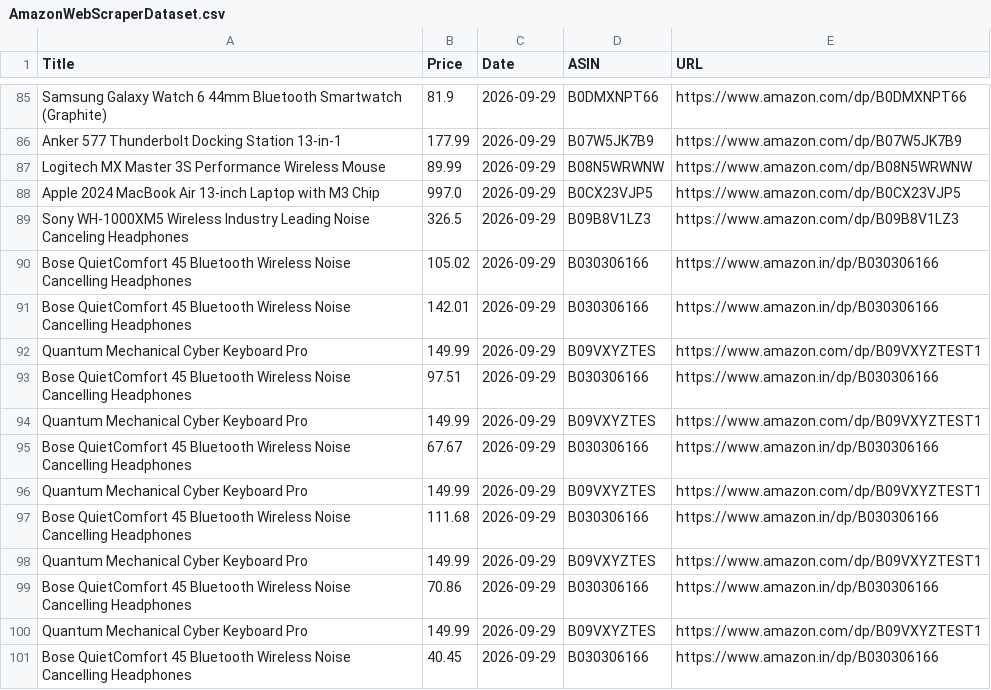
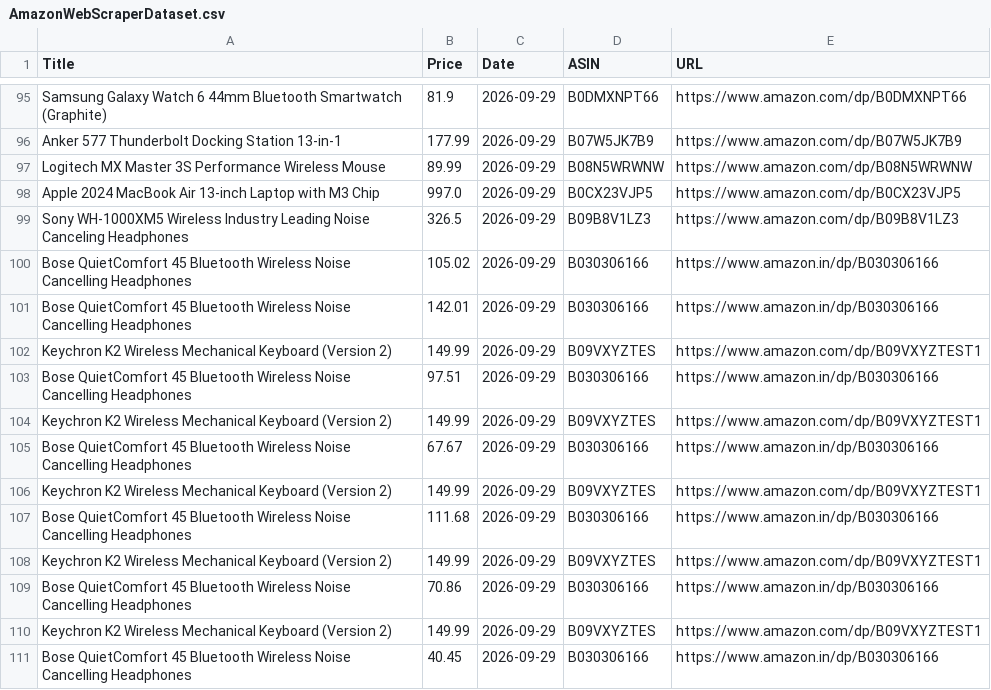
Before and after one commit to Jai-S-Ramani/PricePilot, a CSV file: AmazonWebScraperDataset.csv, drawn as a sheet; only a part is shown, gaps mark what is left out; the diff covers the shown part only.

```diff
--- a/AmazonWebScraperDataset.csv
+++ b/AmazonWebScraperDataset.csv
@@ -91,11 +101,11 @@ Bose QuietComfort 45 Bluetooth Wireless Noise Cancelling Headphones,105.02,2026-
 Bose QuietComfort 45 Bluetooth Wireless Noise Cancelling Headphones,142.01,2026-09-29,B030306166,https://www.amazon.in/dp/B030306166
-Quantum Mechanical Cyber Keyboard Pro,149.99,2026-09-29,B09VXYZTES,https://www.amazon.com/dp/B09VXYZTEST1
+Keychron K2 Wireless Mechanical Keyboard (Version 2),149.99,2026-09-29,B09VXYZTES,https://www.amazon.com/dp/B09VXYZTEST1
 Bose QuietComfort 45 Bluetooth Wireless Noise Cancelling Headphones,97.51,2026-09-29,B030306166,https://www.amazon.in/dp/B030306166
-Quantum Mechanical Cyber Keyboard Pro,149.99,2026-09-29,B09VXYZTES,https://www.amazon.com/dp/B09VXYZTEST1
+Keychron K2 Wireless Mechanical Keyboard (Version 2),149.99,2026-09-29,B09VXYZTES,https://www.amazon.com/dp/B09VXYZTEST1
 Bose QuietComfort 45 Bluetooth Wireless Noise Cancelling Headphones,67.67,2026-09-29,B030306166,https://www.amazon.in/dp/B030306166
-Quantum Mechanical Cyber Keyboard Pro,149.99,2026-09-29,B09VXYZTES,https://www.amazon.com/dp/B09VXYZTEST1
+Keychron K2 Wireless Mechanical Keyboard (Version 2),149.99,2026-09-29,B09VXYZTES,https://www.amazon.com/dp/B09VXYZTEST1
 Bose QuietComfort 45 Bluetooth Wireless Noise Cancelling Headphones,111.68,2026-09-29,B030306166,https://www.amazon.in/dp/B030306166
-Quantum Mechanical Cyber Keyboard Pro,149.99,2026-09-29,B09VXYZTES,https://www.amazon.com/dp/B09VXYZTEST1
+Keychron K2 Wireless Mechanical Keyboard (Version 2),149.99,2026-09-29,B09VXYZTES,https://www.amazon.com/dp/B09VXYZTEST1
 Bose QuietComfort 45 Bluetooth Wireless Noise Cancelling Headphones,70.86,2026-09-29,B030306166,https://www.amazon.in/dp/B030306166
-Quantum Mechanical Cyber Keyboard Pro,149.99,2026-09-29,B09VXYZTES,https://www.amazon.com/dp/B09VXYZTEST1
+Keychron K2 Wireless Mechanical Keyboard (Version 2),149.99,2026-09-29,B09VXYZTES,https://www.amazon.com/dp/B09VXYZTEST1
 Bose QuietComfort 45 Bluetooth Wireless Noise Cancelling Headphones,40.45,2026-09-29,B030306166,https://www.amazon.in/dp/B030306166
```
Also changed, not shown: 10 added rows and 72 edited cells elsewhere in this file, 3 other files.
